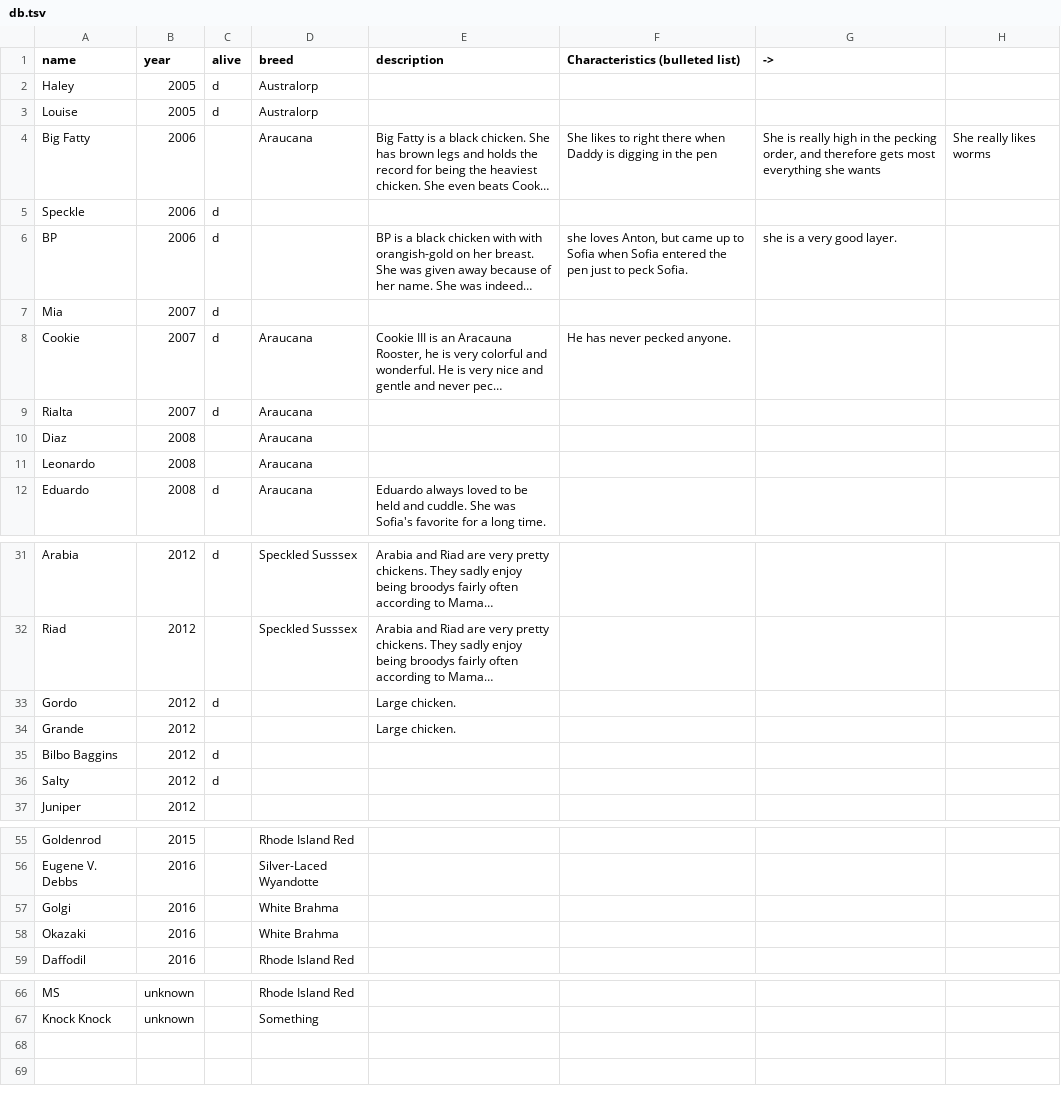
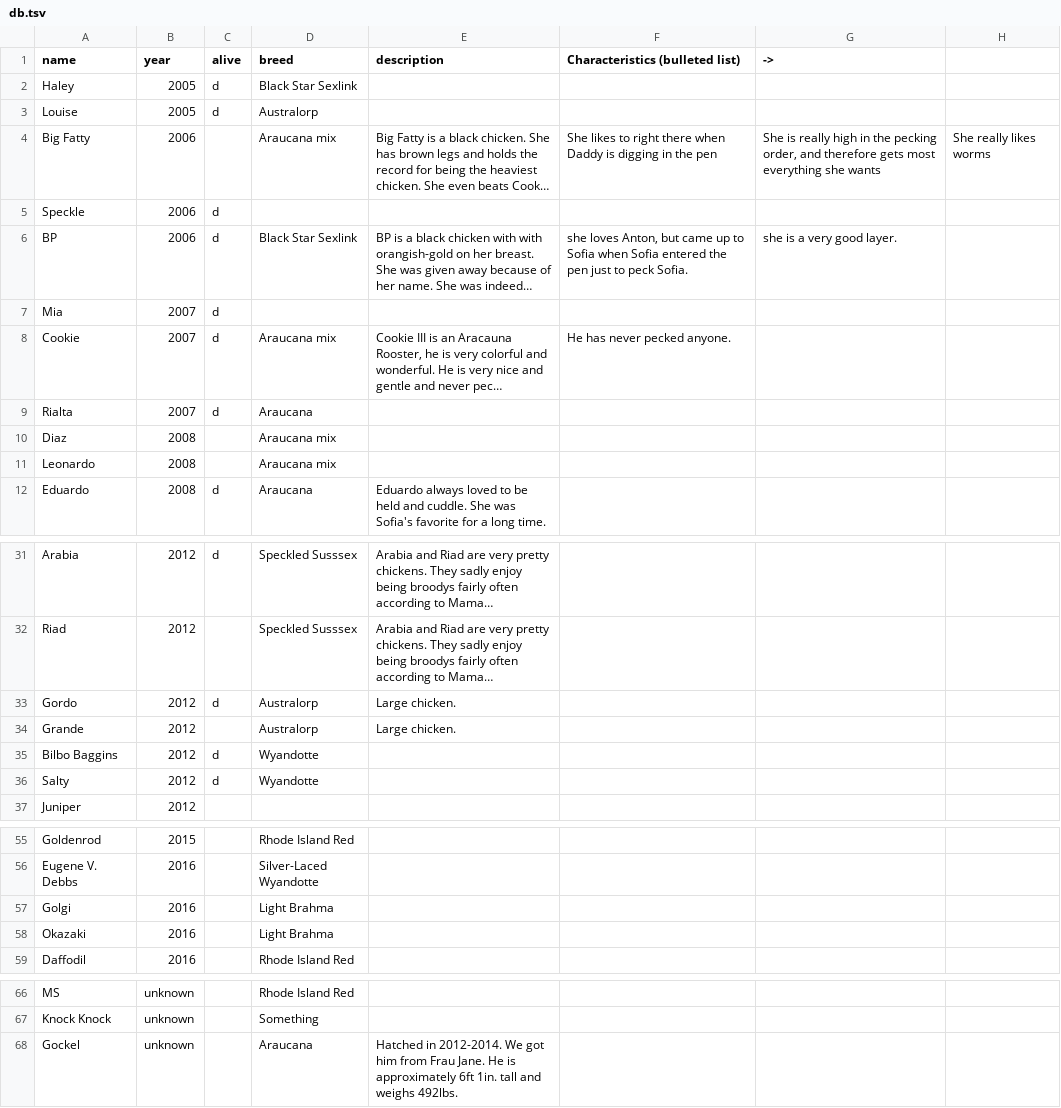
Before and after one commit to AntonFranzluebbers/Chickens, a TSV file: db.tsv, drawn as a sheet; only a part is shown, gaps mark what is left out; long unchanged cells end in …; the diff covers the shown part only; the diff names each change by its address in the sheet, - before the commit and + after, or states it on an @@ line.

Commit message:
updated db.csv: now includes Gockel

```diff
--- a/db.tsv
+++ b/db.tsv
-D2 (breed): Australorp
+D2 (breed): Black Star Sexlink
-D4 (breed): Araucana
+D4 (breed): Araucana mix
-D6 (breed): (empty)
+D6 (breed): Black Star Sexlink
-D8 (breed): Araucana
+D8 (breed): Araucana mix
-D10:D11 (breed): Araucana
+D10:D11 (breed): Araucana mix
-D33:D34 (breed): (empty)
+D33:D34 (breed): Australorp
-D35:D36 (breed): (empty)
+D35:D36 (breed): Wyandotte
-D57:D58 (breed): White Brahma
+D57:D58 (breed): Light Brahma
+row 68: Gockel | unknown |  | Araucana | Hatched in 2012-2014. We got him from Frau Jane. He is approximately 6ft 1in. tall and weighs 492lbs.
```
Also changed, not shown: 6 edited cells elsewhere in this file, 20 other files.
